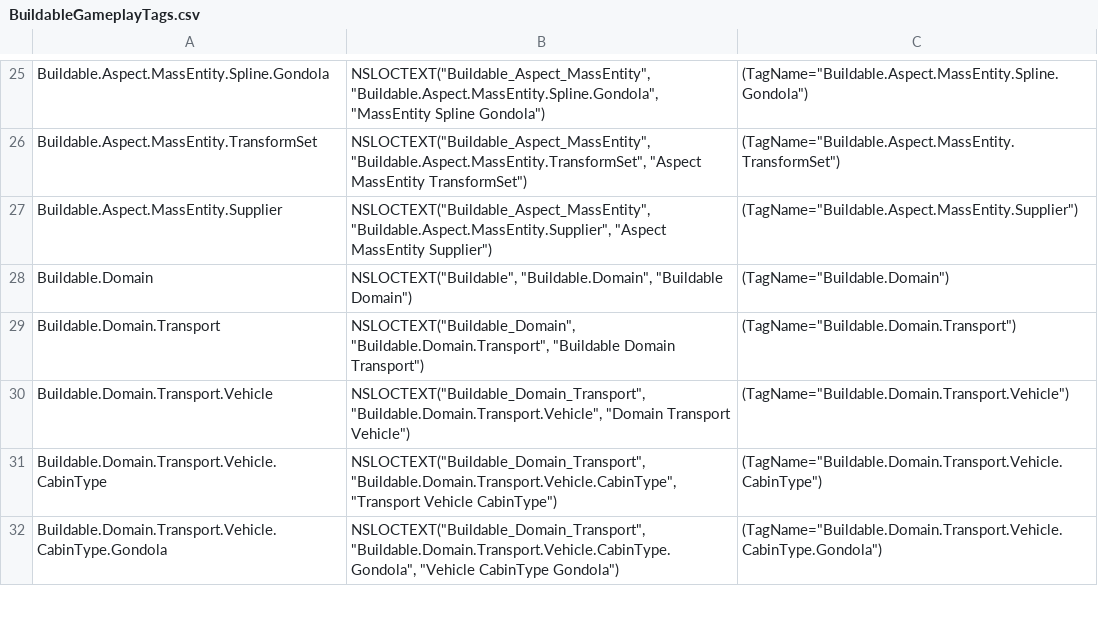
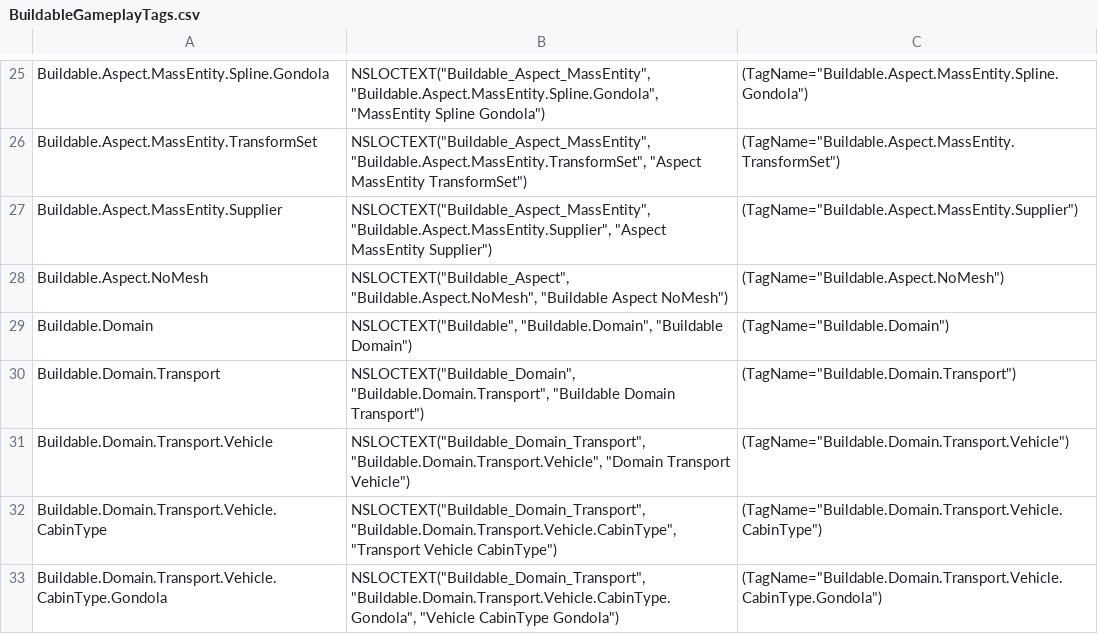
Before and after one commit to buchananwill/fgameplay_tag_parser, a CSV file: BuildableGameplayTags.csv, drawn as a sheet; only a part is shown, gaps mark what is left out; the diff names each change by its address in the sheet, - before the commit and + after, or states it on an @@ line.

```diff
--- a/BuildableGameplayTags.csv
+++ b/BuildableGameplayTags.csv
+row 28: Buildable.Aspect.NoMesh | NSLOCTEXT("Buildable_Aspect", "Buildable.Aspect.NoMesh", "Buildable Aspect NoMesh") | (TagName="Buildable.Aspect.NoMesh")
```
Also changed, not shown: 7 other files.
